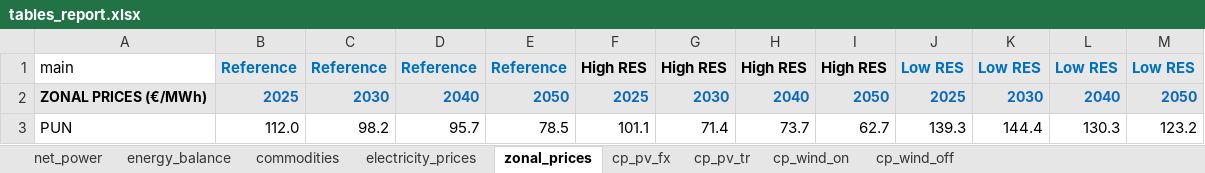
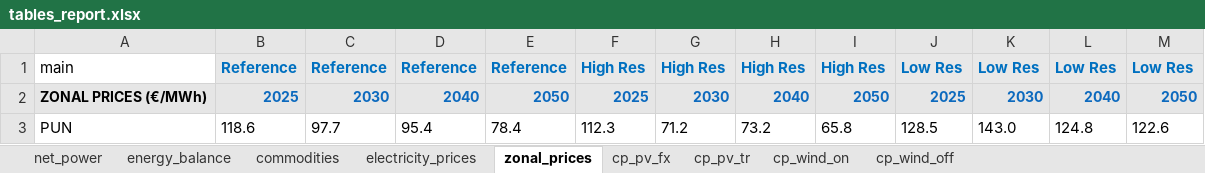
Before and after one commit to mbsenergy/report-scenario, an Excel workbook: 02_report_gen/tables_data/tables_report.xlsx, sheet zonal_prices, drawn as a sheet; only a part is shown; values as stored, in another font and other column widths than the file's, no borders; the diff covers the shown part only; the diff names each change by its address in the sheet, - before the commit and + after, or states it on an @@ line.

```diff
--- a/02_report_gen/tables_data/tables_report.xlsx (sheet zonal_prices)
+++ b/02_report_gen/tables_data/tables_report.xlsx (sheet zonal_prices)
-F1: High RES
+F1: High Res
-F1:I1 text colour: black
+F1:I1 text colour: #0070C0
-G1: High RES
+G1: High Res
-H1: High RES
+H1: High Res
-I1: High RES
+I1: High Res
-J1: Low RES
+J1: Low Res
-K1: Low RES
+K1: Low Res
-L1: Low RES
+L1: Low Res
-M1: Low RES
+M1: Low Res
-B3: 112.0
+B3: 118.6
-C3: 98.2
+C3: 97.7
-D3: 95.7
+D3: 95.4
-E3: 78.5
+E3: 78.4
-F3: 101.1
+F3: 112.3
-G3: 71.4
+G3: 71.2
-H3: 73.7
+H3: 73.2
-I3: 62.7
+I3: 65.8
-J3: 139.3
+J3: 128.5
-K3: 144.4
+K3: 143.0
-L3: 130.3
+L3: 124.8
-M3: 123.2
+M3: 122.6
```
Also changed, not shown: 82 edited cells and cell formats elsewhere in this sheet, sheet cp_wind_on, sheet cp_pv_tr, sheet cp_pv_fx, sheet energy_balance, sheet cp_wind_off, sheet net_power, 2 more sheets, 58 other files.
